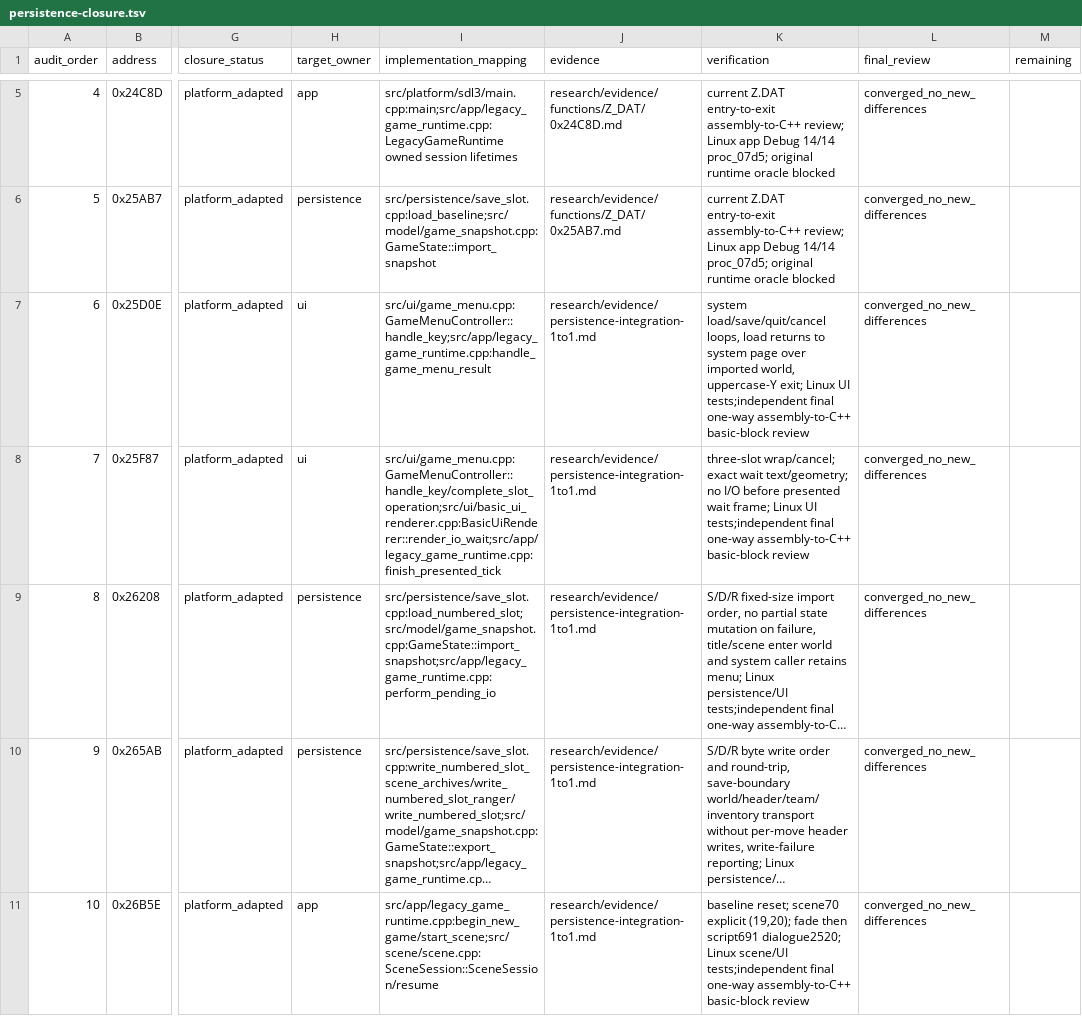
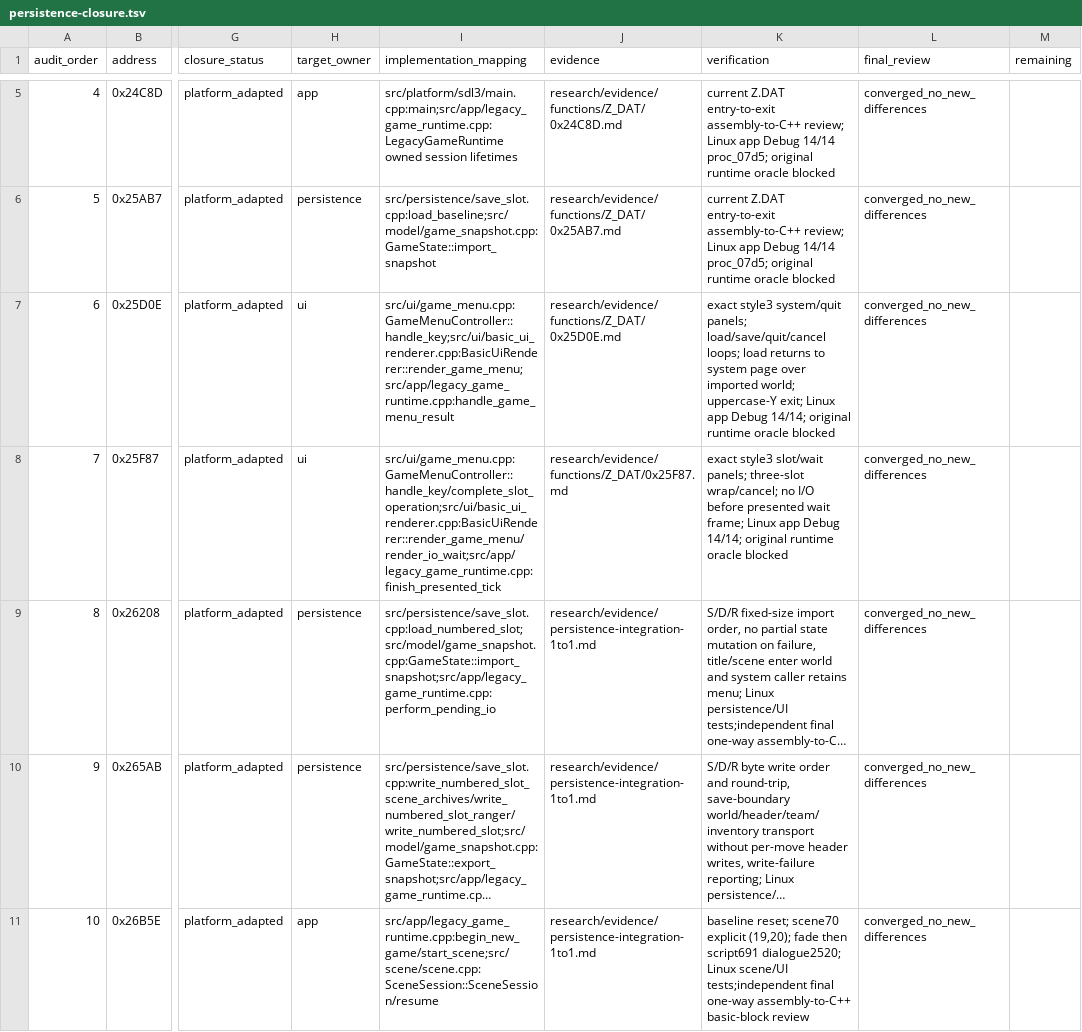
Before and after one commit to Ouroboros/OpenLegend, a TSV file: research/inventory/persistence-closure.tsv, drawn as a sheet; only a part is shown, gaps mark what is left out; long unchanged cells end in …; the diff covers the shown part only; the diff names each change by its address in the sheet, - before the commit and + after, or states it on an @@ line.

```diff
--- a/research/inventory/persistence-closure.tsv
+++ b/research/inventory/persistence-closure.tsv
-I7 (implementation_mapping): src/ui/game_menu.cpp:GameMenuController::handle_key;src/app/legacy_game_runtime.cpp:handle_game_menu_result
+I7 (implementation_mapping): src/ui/game_menu.cpp:GameMenuController::handle_key;src/ui/basic_ui_renderer.cpp:BasicUiRenderer::render_game_menu;src/app/legacy_game_runtime.cpp:handle_game_menu_result
-J7 (evidence): research/evidence/persistence-integration-1to1.md
+J7 (evidence): research/evidence/functions/Z_DAT/0x25D0E.md
-K7 (verification): system load/save/quit/cancel loops, load returns to system page over imported world, uppercase-Y exit; Linux UI tests;independent final one-way assembly-to-C++ basic-block review
+K7 (verification): exact style3 system/quit panels; load/save/quit/cancel loops; load returns to system page over imported world; uppercase-Y exit; Linux app Debug 14/14; original runtime oracle blocked
-I8 (implementation_mapping): src/ui/game_menu.cpp:GameMenuController::handle_key/complete_slot_operation;src/ui/basic_ui_renderer.cpp:BasicUiRenderer::render_io_wait;src/app/legacy_game_runtime.cpp:finish_presented_tick
+I8 (implementation_mapping): src/ui/game_menu.cpp:GameMenuController::handle_key/complete_slot_operation;src/ui/basic_ui_renderer.cpp:BasicUiRenderer::render_game_menu/render_io_wait;src/app/legacy_game_runtime.cpp:finish_presented_tick
-J8 (evidence): research/evidence/persistence-integration-1to1.md
+J8 (evidence): research/evidence/functions/Z_DAT/0x25F87.md
-K8 (verification): three-slot wrap/cancel; exact wait text/geometry; no I/O before presented wait frame; Linux UI tests;independent final one-way assembly-to-C++ basic-block review
+K8 (verification): exact style3 slot/wait panels; three-slot wrap/cancel; no I/O before presented wait frame; Linux app Debug 14/14; original runtime oracle blocked
```
Also changed, not shown: 1 edited cell elsewhere in this file, research/inventory/input-font-closure.tsv, research/inventory/scene-event-closure.tsv, 17 other files.
